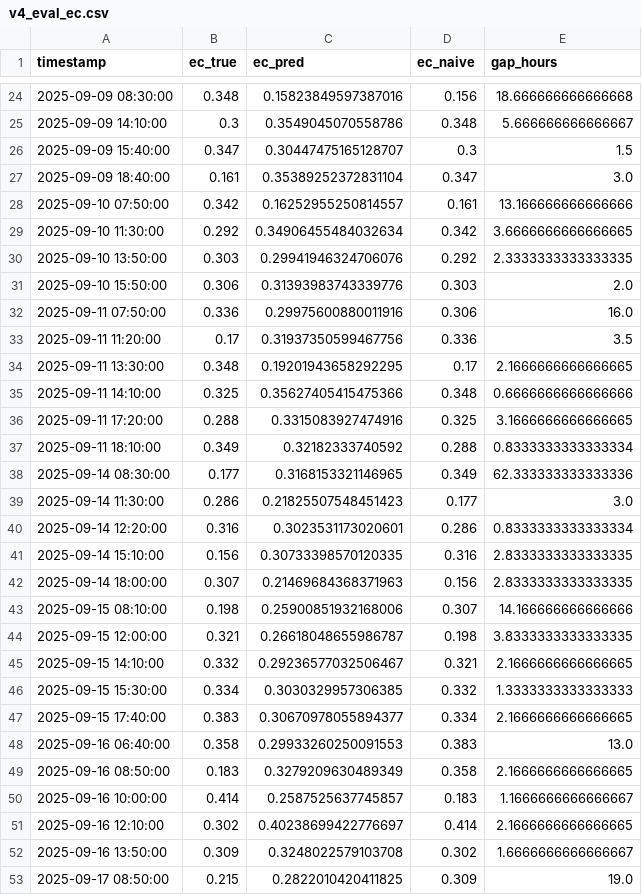
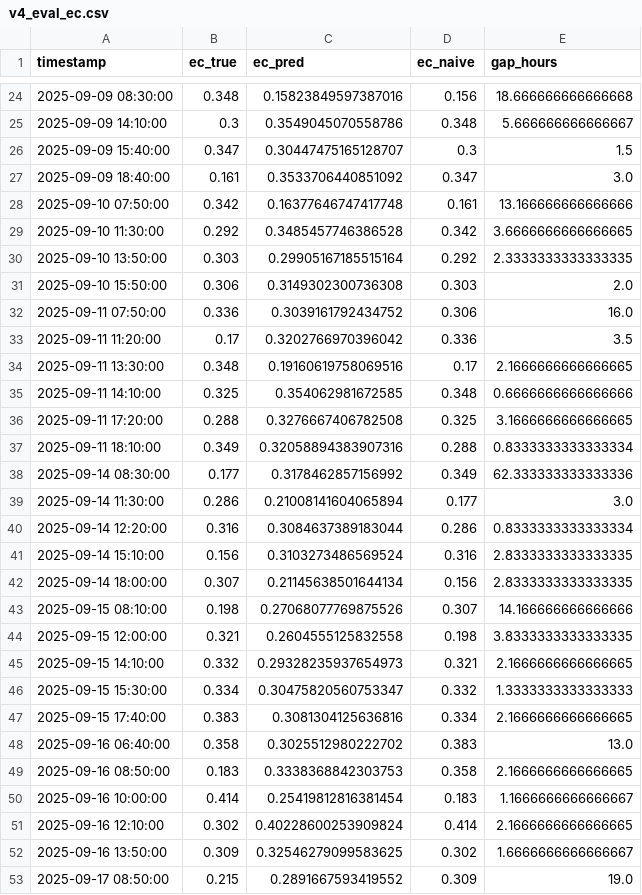
Before and after one commit to EliyahuEden/Predictive_Modeling_Of_Rootzone_Variables_Using_Greenhouse_Data, a CSV file: scripts/exports/v4_eval_ec.csv, drawn as a sheet; only a part is shown, gaps mark what is left out; the diff covers the shown part only.

```diff
--- a/scripts/exports/v4_eval_ec.csv
+++ b/scripts/exports/v4_eval_ec.csv
@@ -26,28 +26,28 @@ timestamp,ec_true,ec_pred,ec_naive,gap_hours
 2025-09-09 15:40:00,0.347,0.30447475165128707,0.3,1.5
-2025-09-09 18:40:00,0.161,0.35389252372831104,0.347,3.0
-2025-09-10 07:50:00,0.342,0.16252955250814557,0.161,13.166666666666666
-2025-09-10 11:30:00,0.292,0.34906455484032634,0.342,3.6666666666666665
-2025-09-10 13:50:00,0.303,0.29941946324706076,0.292,2.3333333333333335
-2025-09-10 15:50:00,0.306,0.31393983743339776,0.303,2.0
-2025-09-11 07:50:00,0.336,0.29975600880011916,0.306,16.0
-2025-09-11 11:20:00,0.17,0.31937350599467756,0.336,3.5
-2025-09-11 13:30:00,0.348,0.19201943658292295,0.17,2.1666666666666665
-2025-09-11 14:10:00,0.325,0.35627405415475366,0.348,0.6666666666666666
-2025-09-11 17:20:00,0.288,0.3315083927474916,0.325,3.1666666666666665
-2025-09-11 18:10:00,0.349,0.32182333740592,0.288,0.8333333333333334
-2025-09-14 08:30:00,0.177,0.3168153321146965,0.349,62.333333333333336
-2025-09-14 11:30:00,0.286,0.21825507548451423,0.177,3.0
-2025-09-14 12:20:00,0.316,0.3023531173020601,0.286,0.8333333333333334
-2025-09-14 15:10:00,0.156,0.30733398570120335,0.316,2.8333333333333335
-2025-09-14 18:00:00,0.307,0.21469684368371963,0.156,2.8333333333333335
-2025-09-15 08:10:00,0.198,0.25900851932168006,0.307,14.166666666666666
-2025-09-15 12:00:00,0.321,0.26618048655986787,0.198,3.8333333333333335
-2025-09-15 14:10:00,0.332,0.29236577032506467,0.321,2.1666666666666665
-2025-09-15 15:30:00,0.334,0.3030329957306385,0.332,1.3333333333333333
-2025-09-15 17:40:00,0.383,0.30670978055894377,0.334,2.1666666666666665
-2025-09-16 06:40:00,0.358,0.29933260250091553,0.383,13.0
-2025-09-16 08:50:00,0.183,0.3279209630489349,0.358,2.1666666666666665
-2025-09-16 10:00:00,0.414,0.2587525637745857,0.183,1.1666666666666667
-2025-09-16 12:10:00,0.302,0.40238699422776697,0.414,2.1666666666666665
-2025-09-16 13:50:00,0.309,0.3248022579103708,0.302,1.6666666666666667
-2025-09-17 08:50:00,0.215,0.2822010420411825,0.309,19.0
+2025-09-09 18:40:00,0.161,0.3533706440851092,0.347,3.0
+2025-09-10 07:50:00,0.342,0.16377646747417748,0.161,13.166666666666666
+2025-09-10 11:30:00,0.292,0.3485457746386528,0.342,3.6666666666666665
+2025-09-10 13:50:00,0.303,0.29905167185515164,0.292,2.3333333333333335
+2025-09-10 15:50:00,0.306,0.3149302300736308,0.303,2.0
+2025-09-11 07:50:00,0.336,0.3039161792434752,0.306,16.0
+2025-09-11 11:20:00,0.17,0.3202766970396042,0.336,3.5
+2025-09-11 13:30:00,0.348,0.19160619758069516,0.17,2.1666666666666665
+2025-09-11 14:10:00,0.325,0.354062981672585,0.348,0.6666666666666666
+2025-09-11 17:20:00,0.288,0.3276667406782508,0.325,3.1666666666666665
+2025-09-11 18:10:00,0.349,0.32058894383907316,0.288,0.8333333333333334
+2025-09-14 08:30:00,0.177,0.3178462857156992,0.349,62.333333333333336
+2025-09-14 11:30:00,0.286,0.21008141604065894,0.177,3.0
+2025-09-14 12:20:00,0.316,0.3084637389183044,0.286,0.8333333333333334
+2025-09-14 15:10:00,0.156,0.3103273486569524,0.316,2.8333333333333335
+2025-09-14 18:00:00,0.307,0.21145638501644134,0.156,2.8333333333333335
+2025-09-15 08:10:00,0.198,0.27068077769875526,0.307,14.166666666666666
+2025-09-15 12:00:00,0.321,0.2604555125832558,0.198,3.8333333333333335
+2025-09-15 14:10:00,0.332,0.29328235937654973,0.321,2.1666666666666665
+2025-09-15 15:30:00,0.334,0.30475820560753347,0.332,1.3333333333333333
+2025-09-15 17:40:00,0.383,0.3081304125636816,0.334,2.1666666666666665
+2025-09-16 06:40:00,0.358,0.3025512980222702,0.383,13.0
+2025-09-16 08:50:00,0.183,0.3338368842303753,0.358,2.1666666666666665
+2025-09-16 10:00:00,0.414,0.25419812816381454,0.183,1.1666666666666667
+2025-09-16 12:10:00,0.302,0.40228600253909824,0.414,2.1666666666666665
+2025-09-16 13:50:00,0.309,0.32546279099583625,0.302,1.6666666666666667
+2025-09-17 08:50:00,0.215,0.2891667593419552,0.309,19.0
```
Also changed, not shown: 17 edited cells elsewhere in this file, scripts/exports/v4_eval_ph.csv, 7 other files.
